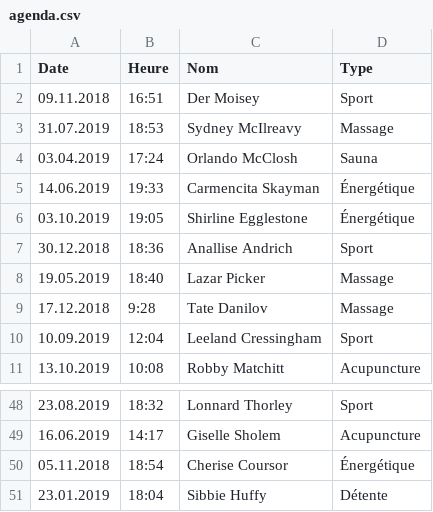
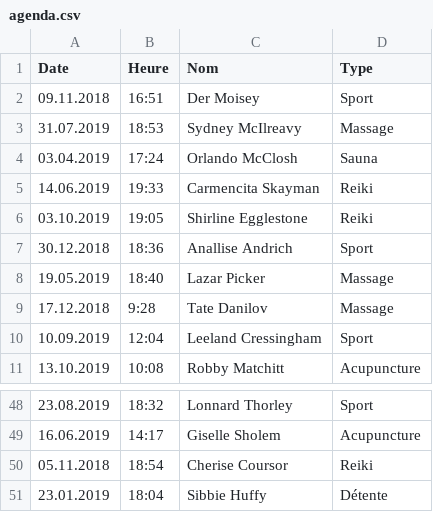
Before and after one commit to ElWask/iSpa, a CSV file: iSpa/datas/agenda.csv, drawn as a sheet; only a part is shown, gaps mark what is left out; the diff covers the shown part only.

```diff
--- a/iSpa/datas/agenda.csv
+++ b/iSpa/datas/agenda.csv
@@ -4,4 +4,4 @@ Date,Heure,Nom,Type
 03.04.2019,17:24,Orlando McClosh,Sauna
-14.06.2019,19:33,Carmencita Skayman,Énergétique
-03.10.2019,19:05,Shirline Egglestone,Énergétique
+14.06.2019,19:33,Carmencita Skayman,Reiki
+03.10.2019,19:05,Shirline Egglestone,Reiki
 30.12.2018,18:36,Anallise Andrich,Sport
@@ -49,3 +49,3 @@ Date,Heure,Nom,Type
 16.06.2019,14:17,Giselle Sholem,Acupuncture
-05.11.2018,18:54,Cherise Coursor,Énergétique
+05.11.2018,18:54,Cherise Coursor,Reiki
 23.01.2019,18:04,Sibbie Huffy,Détente
```
Also changed, not shown: 9 edited cells elsewhere in this file, iSpa/datas/clients.csv, iSpa/datas/factures.csv, 10 other files.
